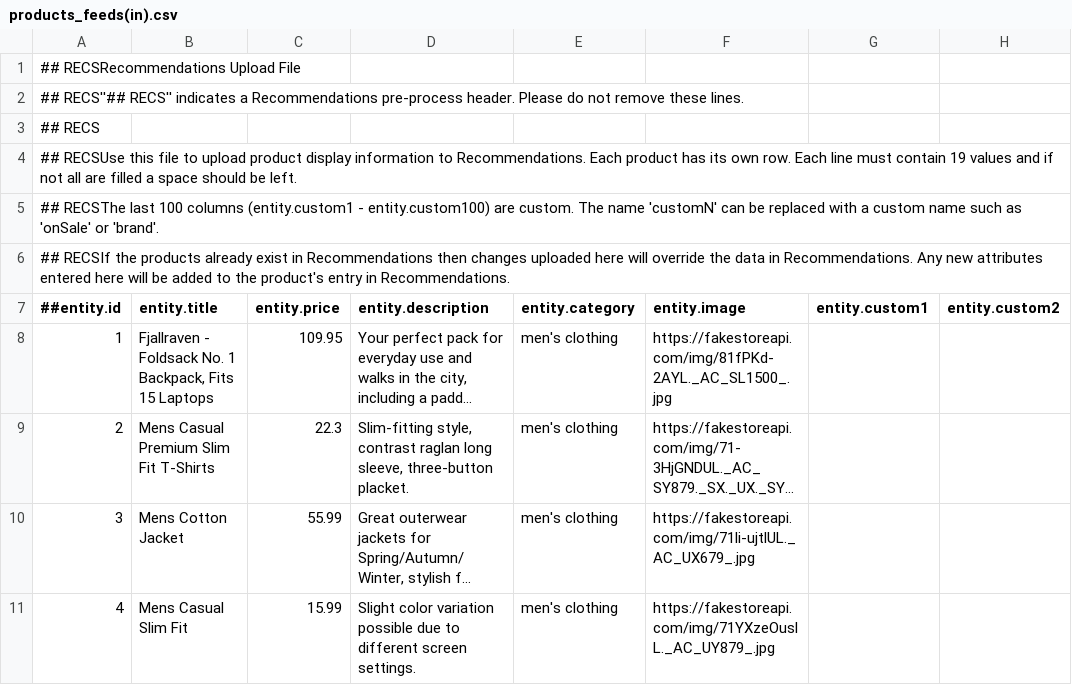
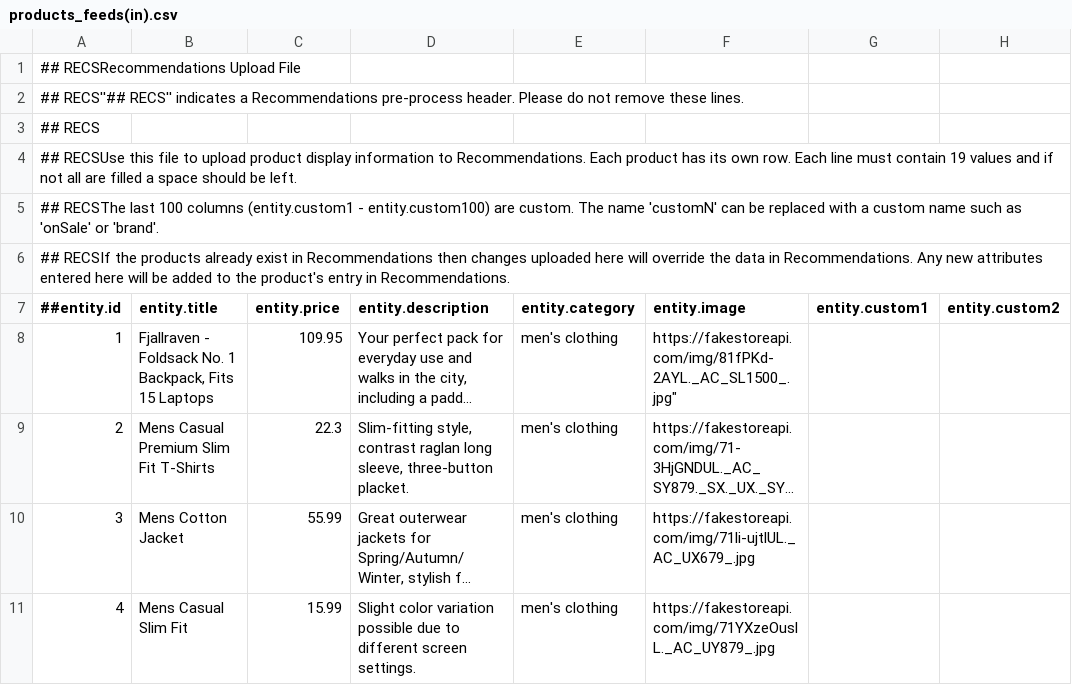
Before and after one commit to sriharshanaladala/port-folio, a CSV file: products_feeds(in).csv, drawn as a sheet; only a part is shown; long unchanged cells end in …; the diff names each change by its address in the sheet, - before the commit and + after, or states it on an @@ line.

Commit message:
Update products_feeds(in).csv

```diff
--- a/products_feeds(in).csv
+++ b/products_feeds(in).csv
-F8 (entity.image): https://fakestoreapi.com/img/81fPKd-2AYL._AC_SL1500_.jpg
+F8 (entity.image): https://fakestoreapi.com/img/81fPKd-2AYL._AC_SL1500_.jpg"
```
